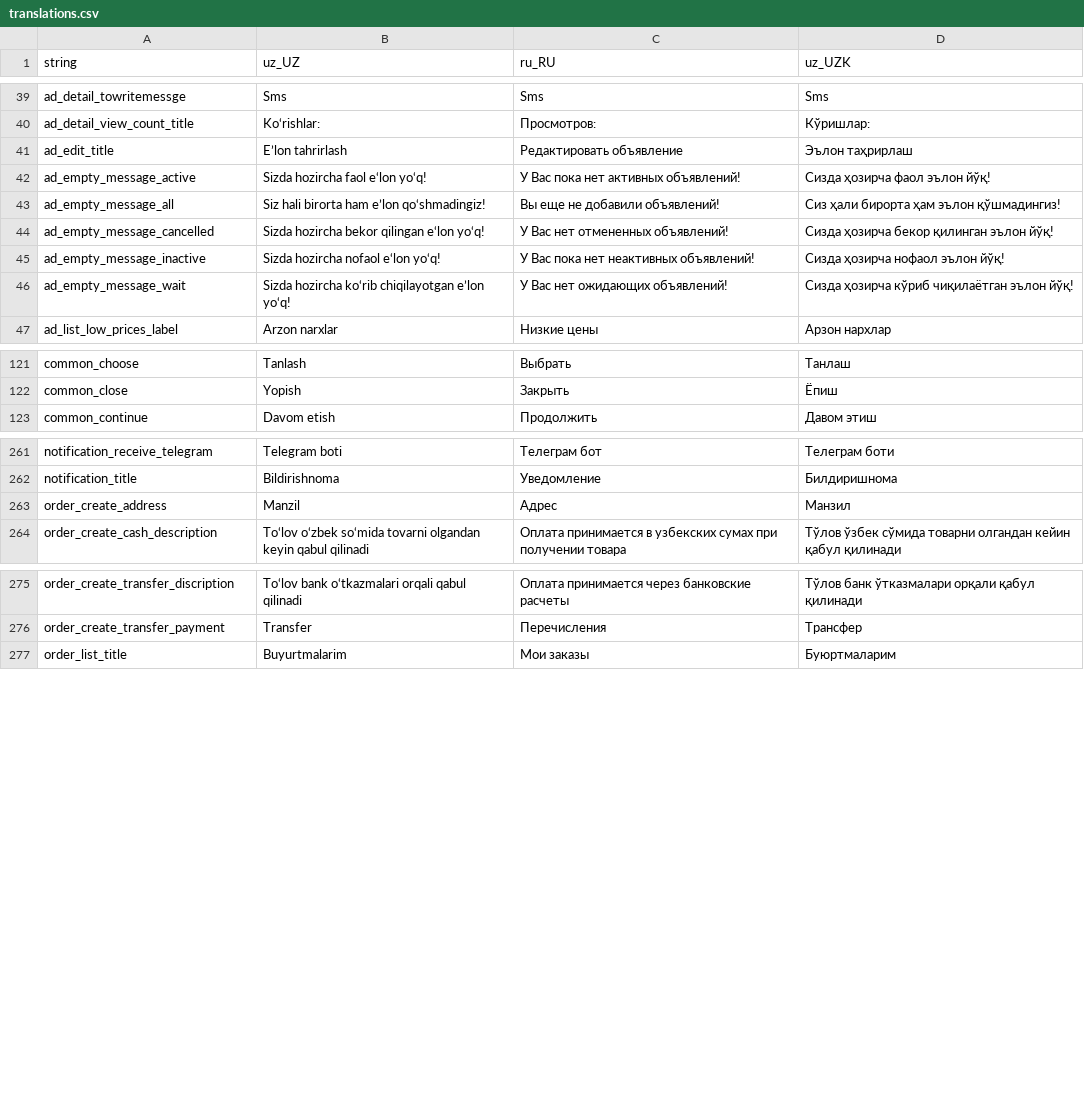
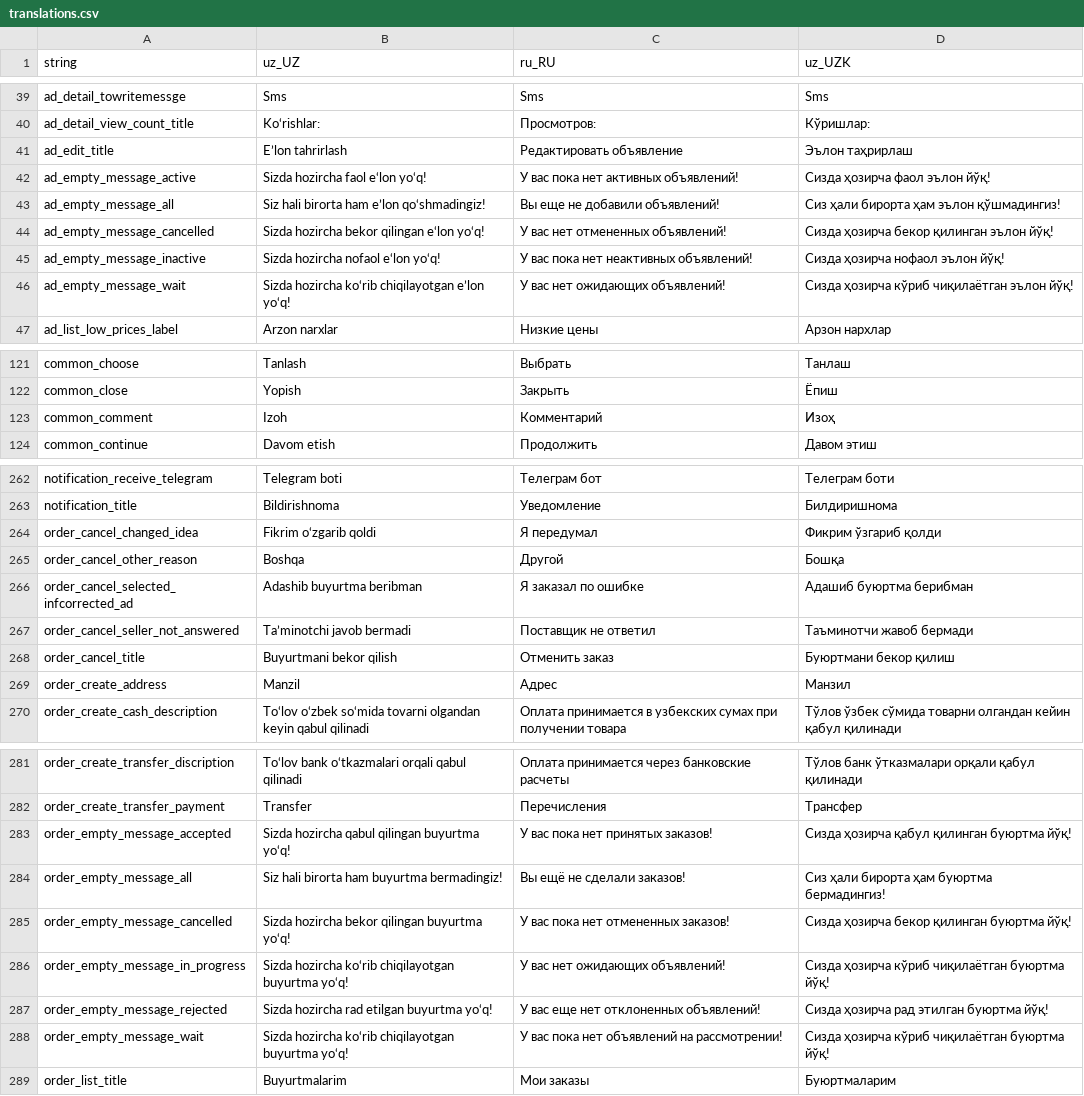
Before and after one commit to Hikmatullohprogramist/El-xizmati, a CSV file: assets/localization/translations.csv, drawn as a sheet; only a part is shown, gaps mark what is left out; the diff covers the shown part only.

Commit message:
added: user order cancel and info pages

```diff
--- a/assets/localization/translations.csv
+++ b/assets/localization/translations.csv
@@ -41,7 +41,7 @@ ad_detail_view_count_title,Ko‘rishlar:,Просмотров:,Кўришлар:
 ad_edit_title,E’lon tahrirlash,Редактировать объявление,Эълон таҳрирлаш
-ad_empty_message_active,Sizda hozircha faol e‘lon yo‘q!,У Вас пока нет активных объявлений!,Сизда ҳозирча фаол эълон йўқ!
+ad_empty_message_active,Sizda hozircha faol e‘lon yo‘q!,У вас пока нет активных объявлений!,Сизда ҳозирча фаол эълон йўқ!
 ad_empty_message_all,Siz hali birorta ham e’lon qo‘shmadingiz!,Вы еще не добавили объявлений!,Сиз ҳали бирорта ҳам эълон қўшмадингиз!
-ad_empty_message_cancelled,Sizda hozircha bekor qilingan e‘lon yo‘q!,У Вас нет отмененных объявлений!,Сизда ҳозирча бекор қилинган эълон йўқ!
-ad_empty_message_inactive,Sizda hozircha nofaol e‘lon yo‘q!,У Вас пока нет неактивных объявлений!,Сизда ҳозирча нофаол эълон йўқ!
-ad_empty_message_wait,Sizda hozircha ko‘rib chiqilayotgan e’lon yo‘q!,У Вас нет ожидающих объявлений!,Сизда ҳозирча кўриб чиқилаётган эълон йўқ!
+ad_empty_message_cancelled,Sizda hozircha bekor qilingan e‘lon yo‘q!,У вас нет отмененных объявлений!,Сизда ҳозирча бекор қилинган эълон йўқ!
+ad_empty_message_inactive,Sizda hozircha nofaol e‘lon yo‘q!,У вас пока нет неактивных объявлений!,Сизда ҳозирча нофаол эълон йўқ!
+ad_empty_message_wait,Sizda hozircha ko‘rib chiqilayotgan e’lon yo‘q!,У вас нет ожидающих объявлений!,Сизда ҳозирча кўриб чиқилаётган эълон йўқ!
 ad_list_low_prices_label,Arzon narxlar,Низкие цены ,Арзон нархлар
@@ -122,2 +122,3 @@ common_choose,Tanlash,Выбрать,Танлаш
 common_close,Yopish,Закрыть,Ёпиш
+common_comment,Izoh,Комментарий,Изоҳ
 common_continue,Davom etish,Продолжить,Давом этиш
@@ -262,2 +263,7 @@ notification_receive_telegram,Telegram boti,Телеграм бот,Телегр
 notification_title,Bildirishnoma,Уведомление,Билдиришнома
+order_cancel_changed_idea,Fikrim o‘zgarib qoldi,Я передумал,Фикрим ўзгариб қолди
+order_cancel_other_reason,Boshqa,Другой,Бошқа
+order_cancel_selected_infcorrected_ad,Adashib buyurtma beribman,Я заказал по ошибке,Адашиб буюртма берибман
+order_cancel_seller_not_answered,Ta’minotchi javob bermadi,Поставщик не ответил,Таъминотчи жавоб бермади
+order_cancel_title,Buyurtmani bekor qilish,Отменить заказ,Буюртмани бекор қилиш
 order_create_address,Manzil,Адрес,Манзил
@@ -276,2 +282,8 @@ order_create_transfer_discription,To‘lov bank o‘tkazmalari orqali qabul qili
 order_create_transfer_payment,Transfer,Перечисления,Трансфер
+order_empty_message_accepted,Sizda hozircha qabul qilingan buyurtma yo‘q!,У вас пока нет принятых заказов!,Сизда ҳозирча қабул қилинган буюртма йўқ!
+order_empty_message_all,Siz hali birorta ham buyurtma bermadingiz!,Вы ещё не сделали заказов!,Сиз ҳали бирорта ҳам буюртма бермадингиз!
+order_empty_message_cancelled,Sizda hozircha bekor qilingan buyurtma yo‘q!,У вас пока нет отмененных заказов!,Сизда ҳозирча бекор қилинган буюртма йўқ!
+order_empty_message_in_progress,Sizda hozircha ko‘rib chiqilayotgan buyurtma yo‘q!,У вас нет ожидающих объявлений!,Сизда ҳозирча кўриб чиқилаётган буюртма йўқ!
+order_empty_message_rejected,Sizda hozircha rad etilgan buyurtma yo‘q!,У вас еще нет отклоненных объявлений!,Сизда ҳозирча рад этилган буюртма йўқ!
+order_empty_message_wait,Sizda hozircha ko‘rib chiqilayotgan buyurtma yo‘q!,У вас пока нет объявлений на рассмотрении!,Сизда ҳозирча кўриб чиқилаётган буюртма йўқ!
 order_list_title,Buyurtmalarim,Мои заказы,Буюртмаларим
```
Also changed, not shown: 2 added rows, 1 removed row and 2 edited cells elsewhere in this file, 15 other files.
